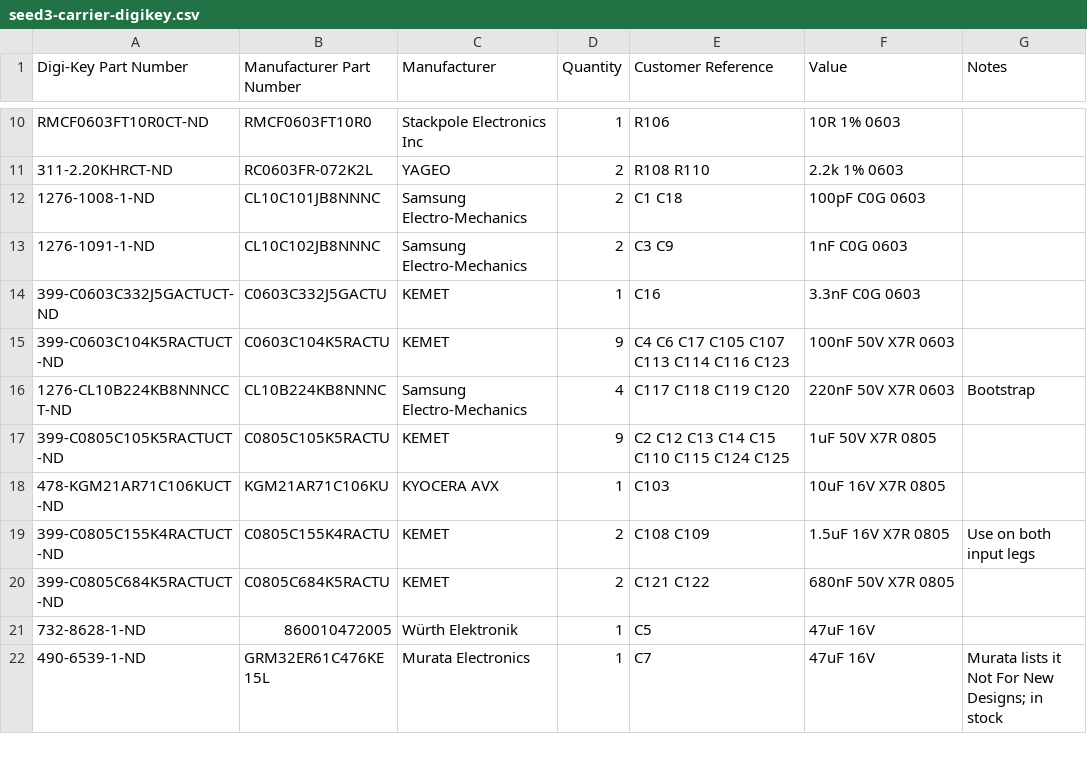
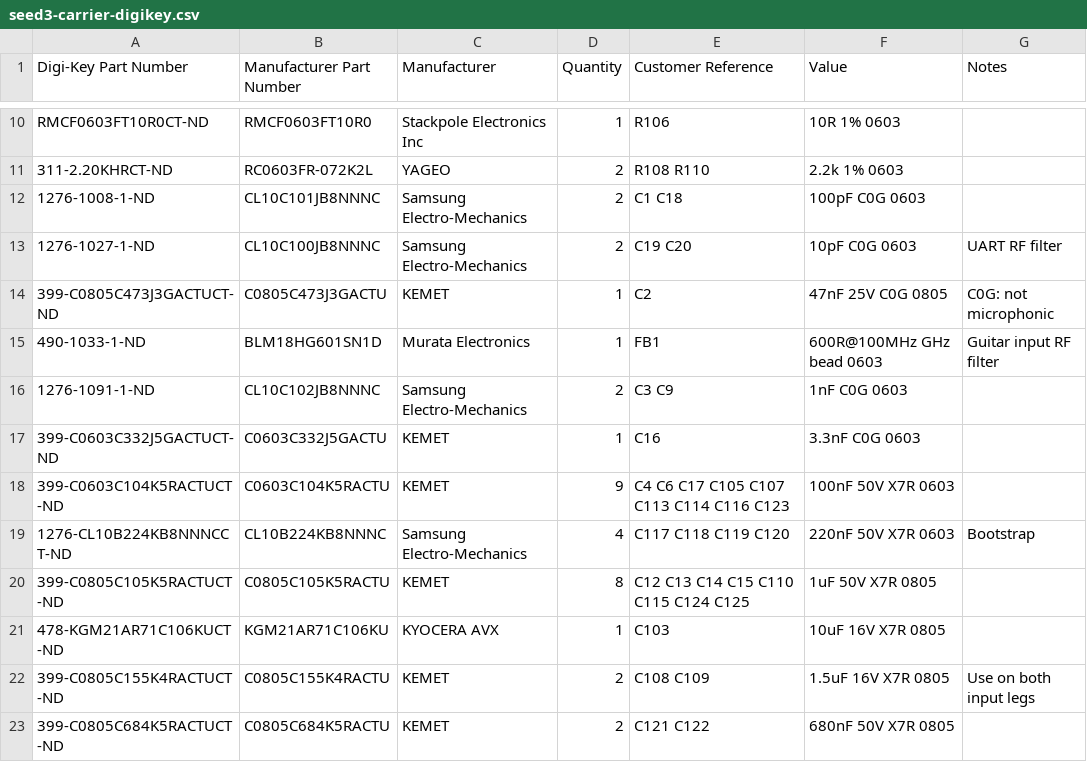
Before and after one commit to B1narySolutions/amp-hardware, a CSV file: audio-board/rev3/seed3-carrier-digikey.csv, drawn as a sheet; only a part is shown, gaps mark what is left out; the shorter side is filled out with more unchanged rows.

```diff
--- a/audio-board/rev3/seed3-carrier-digikey.csv
+++ b/audio-board/rev3/seed3-carrier-digikey.csv
@@ -12,2 +12,5 @@ RMCF0603FT10R0CT-ND,RMCF0603FT10R0,Stackpole Electronics Inc,1,R106,10R 1% 0603,
 1276-1008-1-ND,CL10C101JB8NNNC,Samsung Electro-Mechanics,2,C1 C18,100pF C0G 0603,
+1276-1027-1-ND,CL10C100JB8NNNC,Samsung Electro-Mechanics,2,C19 C20,10pF C0G 0603,UART RF filter
+399-C0805C473J3GACTUCT-ND,C0805C473J3GACTU,KEMET,1,C2,47nF 25V C0G 0805,C0G: not microphonic
+490-1033-1-ND,BLM18HG601SN1D,Murata Electronics,1,FB1,600R@100MHz GHz bead 0603,Guitar input RF filter
 1276-1091-1-ND,CL10C102JB8NNNC,Samsung Electro-Mechanics,2,C3 C9,1nF C0G 0603,
@@ -16,3 +19,3 @@ RMCF0603FT10R0CT-ND,RMCF0603FT10R0,Stackpole Electronics Inc,1,R106,10R 1% 0603,
 1276-CL10B224KB8NNNCCT-ND,CL10B224KB8NNNC,Samsung Electro-Mechanics,4,C117 C118 C119 C120,220nF 50V X7R 0603,Bootstrap
-399-C0805C105K5RACTUCT-ND,C0805C105K5RACTU,KEMET,9,C2 C12 C13 C14 C15 C110 C115 C124 C125,1uF 50V X7R 0805,
+399-C0805C105K5RACTUCT-ND,C0805C105K5RACTU,KEMET,8,C12 C13 C14 C15 C110 C115 C124 C125,1uF 50V X7R 0805,
 478-KGM21AR71C106KUCT-ND,KGM21AR71C106KU,KYOCERA AVX,1,C103,10uF 16V X7R 0805,
```
Also changed, not shown: audio-board/rev3/fab/assembly/seed3-carrier_bom.csv, audio-board/rev3/fab/assembly/seed3-carrier_cpl.csv, 7 other files.
